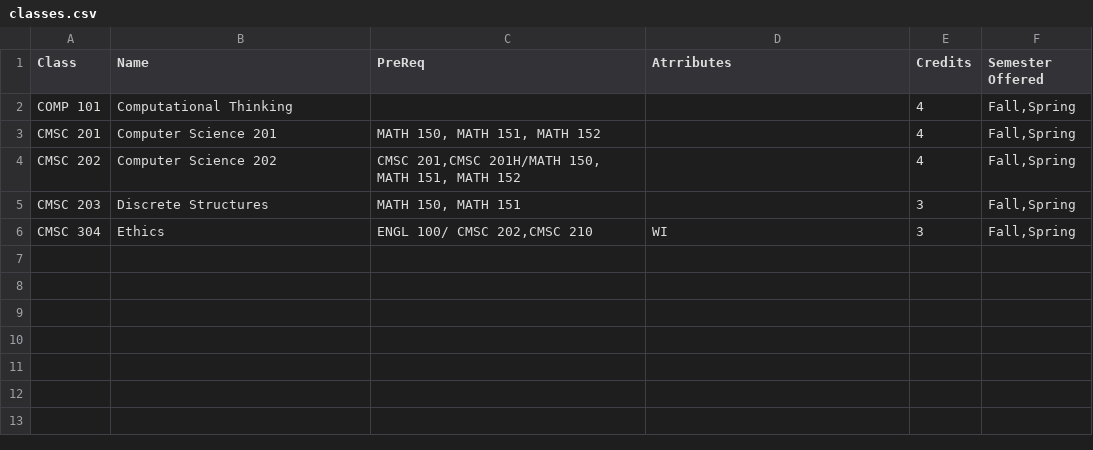
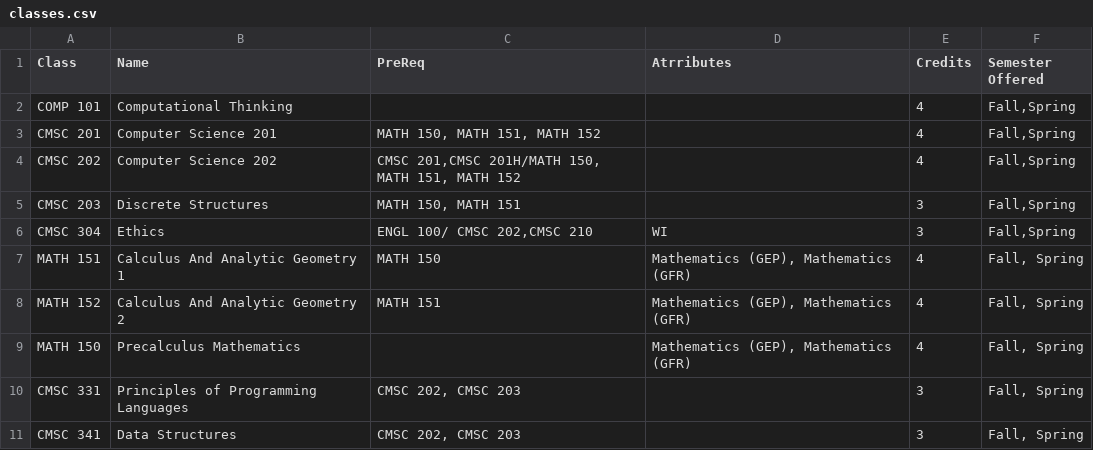
Before and after one commit to RaulJG2003/6_5_4YearPlanner, a CSV file: server/public/classes.csv, drawn as a sheet.

```diff
--- a/server/public/classes.csv
+++ b/server/public/classes.csv
@@ -6 +6,6 @@ CMSC 203,Discrete Structures,"MATH 150, MATH 151",,3,"Fall,Spring"
 CMSC 304,Ethics,"ENGL 100/ CMSC 202,CMSC 210",WI,3,"Fall,Spring"
+MATH 151,Calculus And Analytic Geometry 1, MATH 150,"Mathematics (GEP), Mathematics (GFR)",4,"Fall, Spring"
+MATH 152,Calculus And Analytic Geometry 2, MATH 151,"Mathematics (GEP), Mathematics (GFR)",4,"Fall, Spring"
+MATH 150,Precalculus Mathematics,,"Mathematics (GEP), Mathematics (GFR)",4,"Fall, Spring"
+CMSC 331,"Principles of Programming Languages","CMSC 202, CMSC 203",,3,"Fall, Spring"
+CMSC 341,Data Structures,"CMSC 202, CMSC 203",,3,"Fall, Spring"
```
Also changed, not shown: 4 other files.
